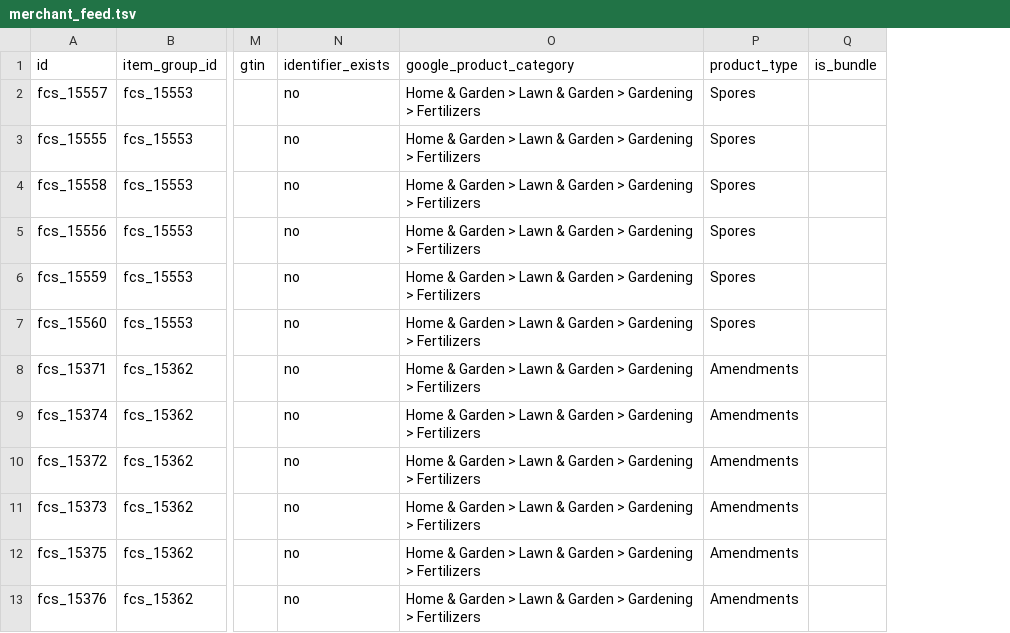
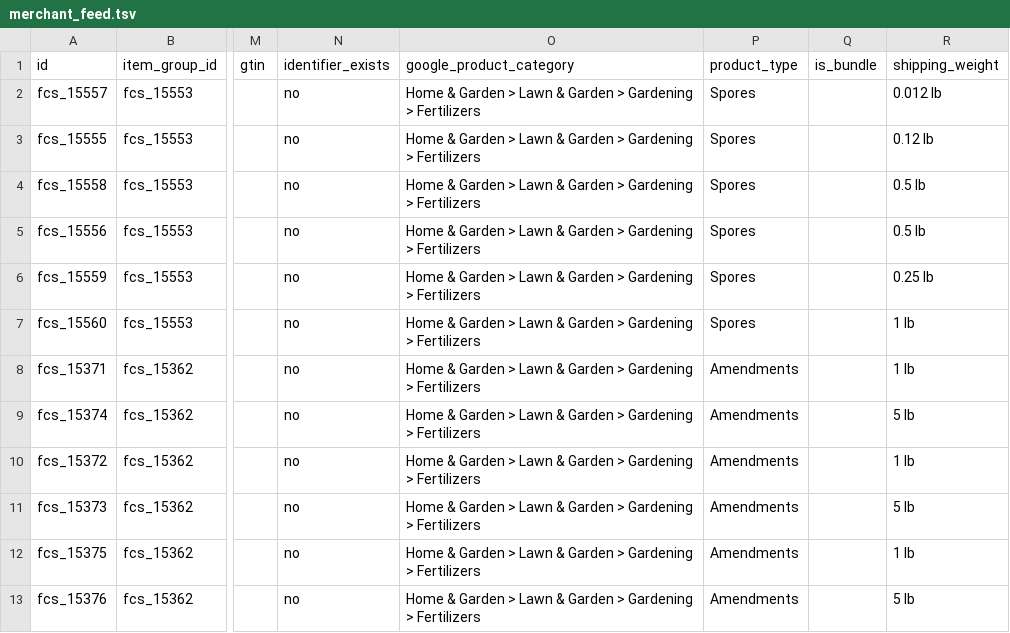
Before and after one commit to paulfulcrop/fulcrop-feed, a TSV file: merchant_feed.tsv, drawn as a sheet; only a part is shown, gaps mark what is left out; the diff names each change by its address in the sheet, - before the commit and + after, or states it on an @@ line.

Commit message:
Update Merchant Center feed

```diff
--- a/merchant_feed.tsv
+++ b/merchant_feed.tsv
+column R (shipping_weight), rows 2-13: 0.012 lb | 0.12 lb | 0.5 lb | 0.5 lb | 0.25 lb | 1 lb | 1 lb | 5 lb | 1 lb | 5 lb | 1 lb | 5 lb
```
Also changed, not shown: 1 other file.
